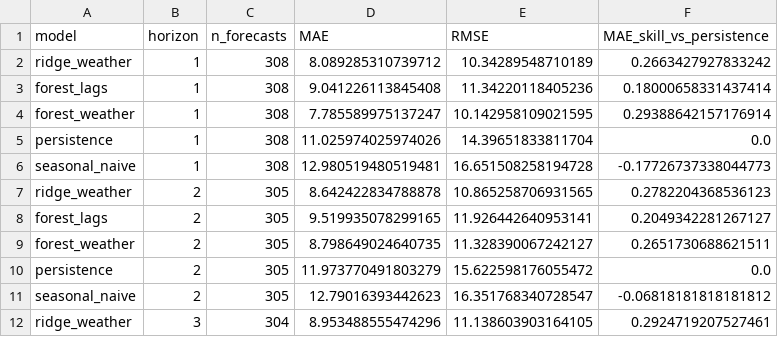
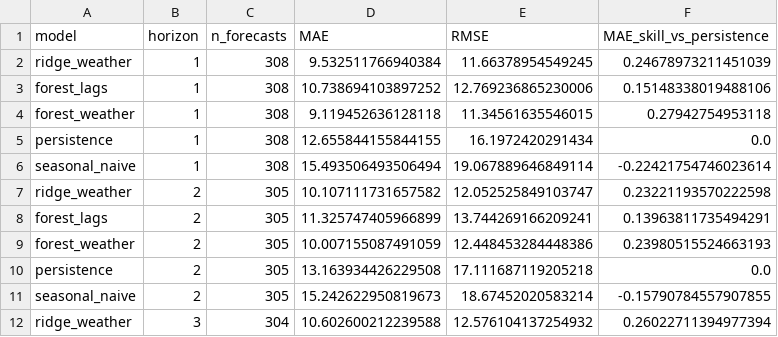
Before and after one commit to AhmedOT22/Air-Quality-Forecasting, a CSV file: reports/aqi/2024/metrics.csv, drawn as a sheet; only a part is shown; the diff covers the shown part only.

```diff
--- a/reports/aqi/2024/metrics.csv
+++ b/reports/aqi/2024/metrics.csv
@@ -1,12 +1,12 @@
 model,horizon,n_forecasts,MAE,RMSE,MAE_skill_vs_persistence
-ridge_weather,1,308,8.089285310739712,10.34289548710189,0.2663427927833242
-forest_lags,1,308,9.041226113845408,11.34220118405236,0.18000658331437414
-forest_weather,1,308,7.785589975137247,10.142958109021595,0.29388642157176914
-persistence,1,308,11.025974025974026,14.39651833811704,0.0
-seasonal_naive,1,308,12.980519480519481,16.651508258194728,-0.17726737338044773
-ridge_weather,2,305,8.642422834788878,10.865258706931565,0.2782204368536123
-forest_lags,2,305,9.519935078299165,11.926442640953141,0.2049342281267127
-forest_weather,2,305,8.798649024640735,11.328390067242127,0.2651730688621511
-persistence,2,305,11.973770491803279,15.622598176055472,0.0
-seasonal_naive,2,305,12.79016393442623,16.351768340728547,-0.06818181818181812
-ridge_weather,3,304,8.953488555474296,11.138603903164105,0.2924719207527461
+ridge_weather,1,308,9.532511766940384,11.66378954549245,0.24678973211451039
+forest_lags,1,308,10.738694103897252,12.769236865230006,0.15148338019488106
+forest_weather,1,308,9.119452636128118,11.34561635546015,0.27942754953118
+persistence,1,308,12.655844155844155,16.1972420291434,0.0
+seasonal_naive,1,308,15.493506493506494,19.067889646849114,-0.22421754746023614
+ridge_weather,2,305,10.107111731657582,12.052525849103747,0.23221193570222598
+forest_lags,2,305,11.325747405966899,13.744269166209241,0.13963811735494291
+forest_weather,2,305,10.007155087491059,12.448453284448386,0.23980515524663193
+persistence,2,305,13.163934426229508,17.111687119205218,0.0
+seasonal_naive,2,305,15.242622950819673,18.67452020583214,-0.15790784557907855
+ridge_weather,3,304,10.602600212239588,12.576104137254932,0.26022711394977394
```
Also changed, not shown: 66 edited cells elsewhere in this file, reports/aqi/2023/backtest.csv, reports/aqi/2023/forecast.csv, 16 other files.
